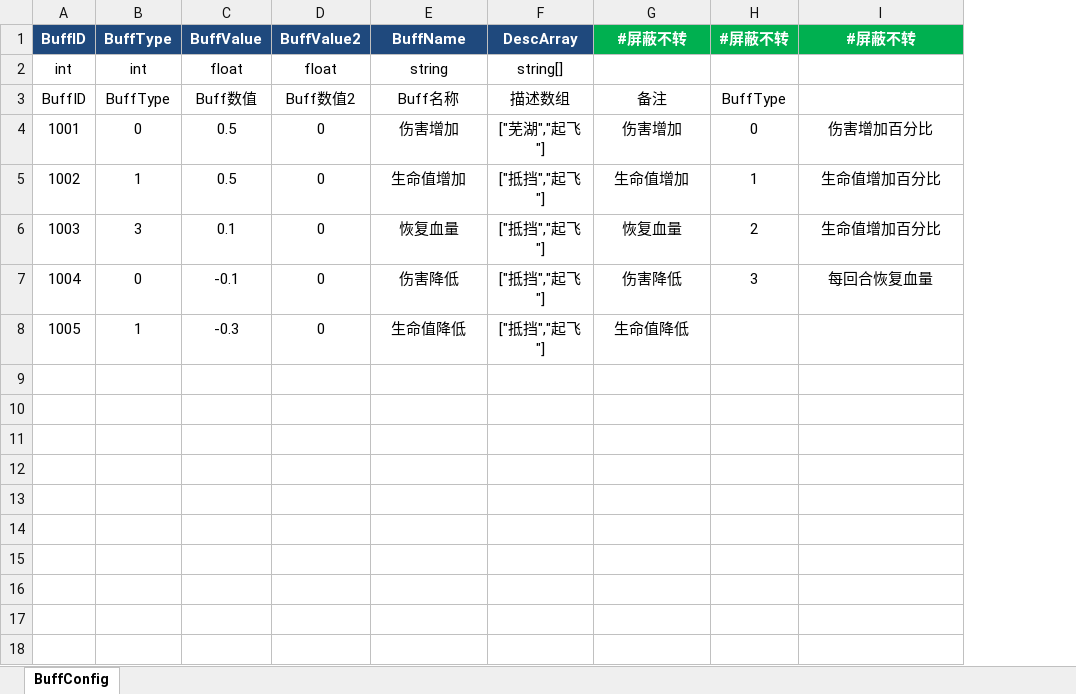
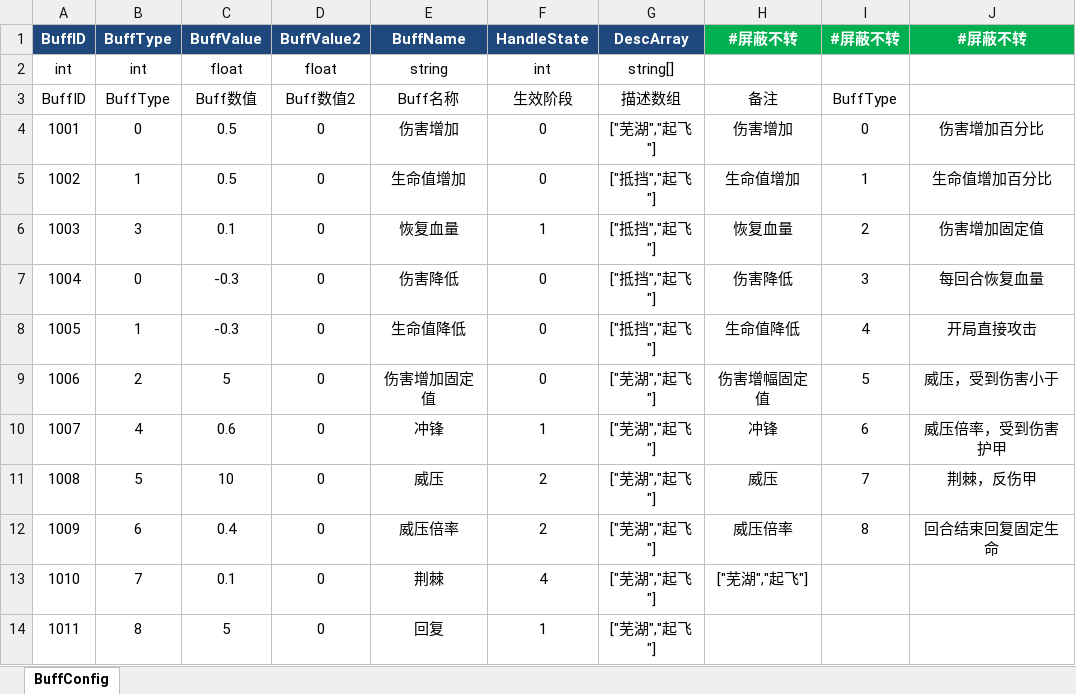
Before and after one commit to Game-Challenge/REGICIDE, an Excel workbook: Produce/xls/BuffConfig.xlsx, sheet BuffConfig, drawn as a sheet; values as stored, in another font and other column widths than the file's, no borders; addresses are those after the commit; the diff names each change by its address in the sheet, - before the commit and + after, or states it on an @@ line.

```diff
--- a/Produce/xls/BuffConfig.xlsx (sheet BuffConfig)
+++ b/Produce/xls/BuffConfig.xlsx (sheet BuffConfig)
+column F (HandleState), rows 2-8: int | 生效阶段 | 0 | 0 | 1 | 0 | 0
-J6 (#屏蔽不转): 生命值增加百分比
+J6 (#屏蔽不转): 伤害增加固定值
-C7 (BuffValue): -0.1
+C7 (BuffValue): -0.3
-I8 (#屏蔽不转): (empty)
+I8 (#屏蔽不转): 4
-J8 (#屏蔽不转): (empty)
+J8 (#屏蔽不转): 开局直接攻击
+row 9: 1006 | 2 | 5 | 0 | 伤害增加固定值 | 0 | ["芜湖","起飞"] | 伤害增幅固定值 | 5 | 威压，受到伤害小于
+row 10: 1007 | 4 | 0.6 | 0 | 冲锋 | 1 | ["芜湖","起飞"] | 冲锋 | 6 | 威压倍率，受到伤害护甲
+row 11: 1008 | 5 | 10 | 0 | 威压 | 2 | ["芜湖","起飞"] | 威压 | 7 | 荆棘，反伤甲
+row 12: 1009 | 6 | 0.4 | 0 | 威压倍率 | 2 | ["芜湖","起飞"] | 威压倍率 | 8 | 回合结束回复固定生命
+row 13: 1010 | 7 | 0.1 | 0 | 荆棘 | 4 | ["芜湖","起飞"] | ["芜湖","起飞"]
+row 14: 1011 | 8 | 5 | 0 | 回复 | 1 | ["芜湖","起飞"]
```
Also changed, not shown: Produce/xls/FeatureConfig.xlsx, 10 other files.
